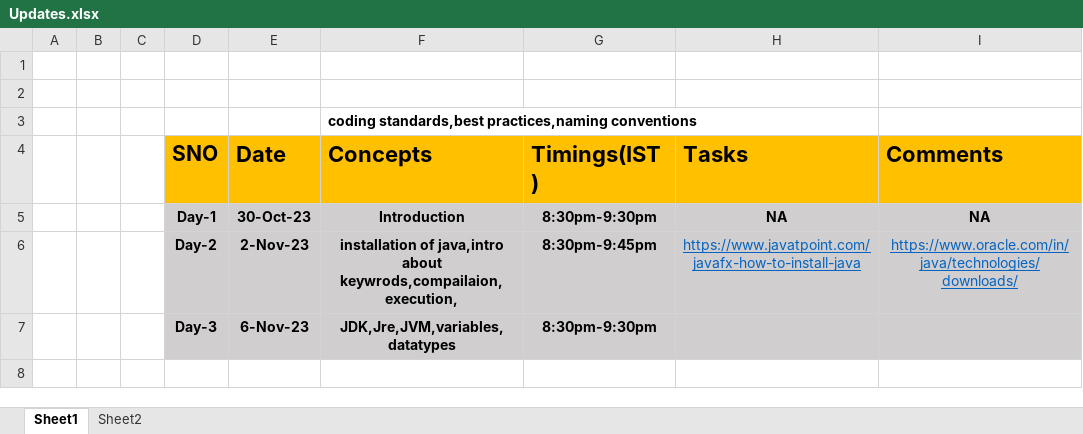
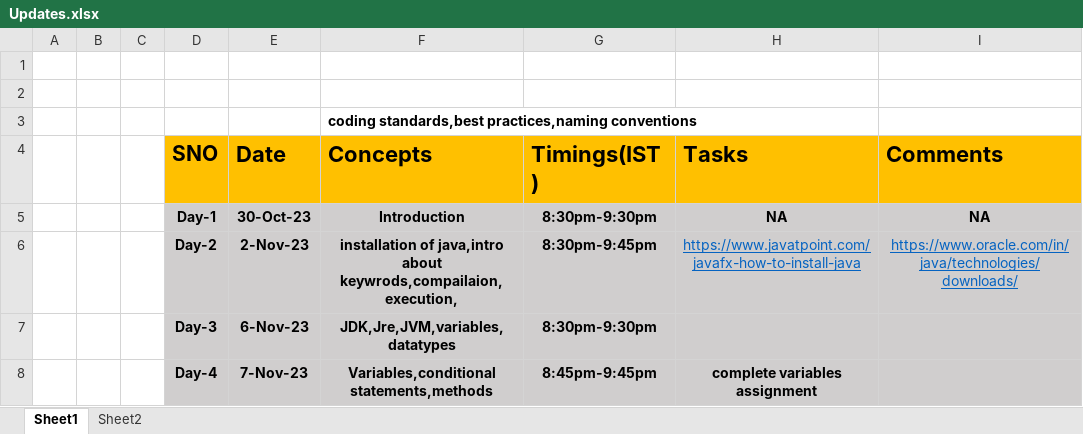
Before and after one commit to sandeepsomavarapu/Java_Fullstack_02_Nov_2023, an Excel workbook: Updates.xlsx, sheet Sheet1, drawn as a sheet; values as stored, in another font and other column widths than the file's, no borders; the diff names each change by its address in the sheet, - before the commit and + after, or states it on an @@ line.

```diff
--- a/Updates.xlsx (sheet Sheet1)
+++ b/Updates.xlsx (sheet Sheet1)
+row 8:  |  |  | Day-4 | 7-Nov-23 | Variables,conditional statements,methods | 8:45pm-9:45pm | complete variables assignment
```
Also changed, not shown: 3 other files.
